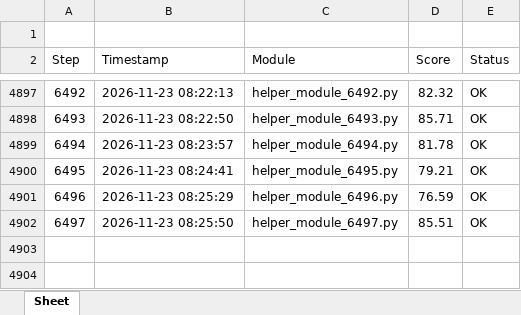
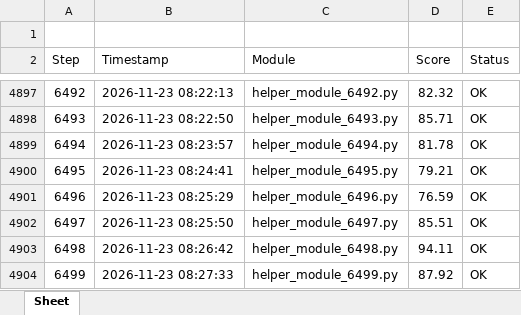
Before and after one commit to Young-barbie/code-snippets, an Excel workbook: data_report.xlsx, sheet Sheet, drawn as a sheet; only a part is shown, gaps mark what is left out; values as stored, in another font and other column widths than the file's, no borders; the diff names each change by its address in the sheet, - before the commit and + after, or states it on an @@ line.

Commit message:
chore(excel): log step 6499 in data_report.xlsx

```diff
--- a/data_report.xlsx (sheet Sheet)
+++ b/data_report.xlsx (sheet Sheet)
+row 4903: 6498 | 2026-11-23 08:26:42 | helper_module_6498.py | 94.11 | OK
+row 4904: 6499 | 2026-11-23 08:27:33 | helper_module_6499.py | 87.92 | OK
```
